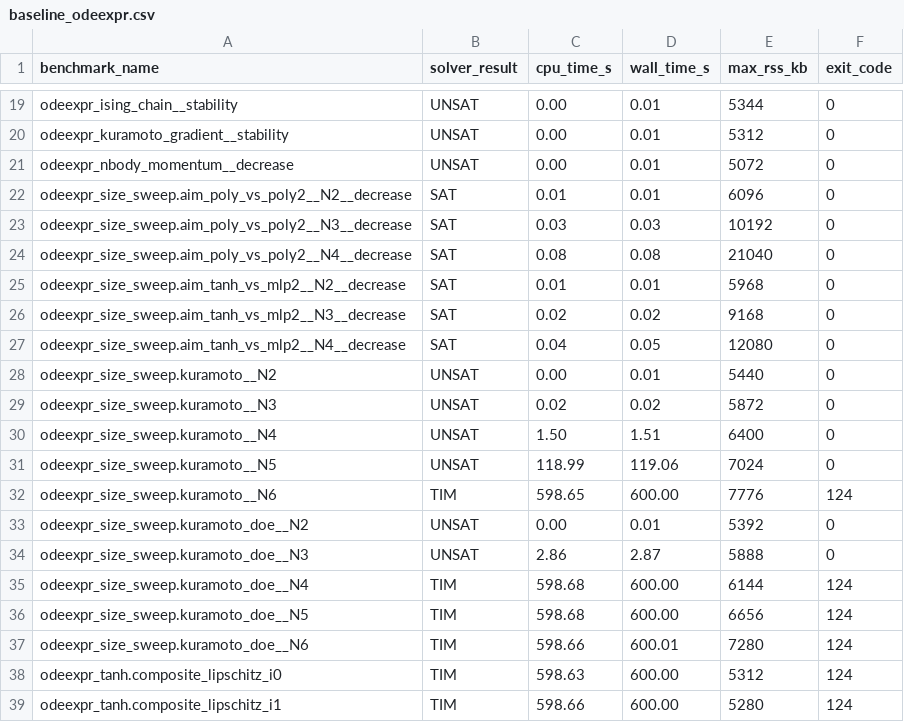
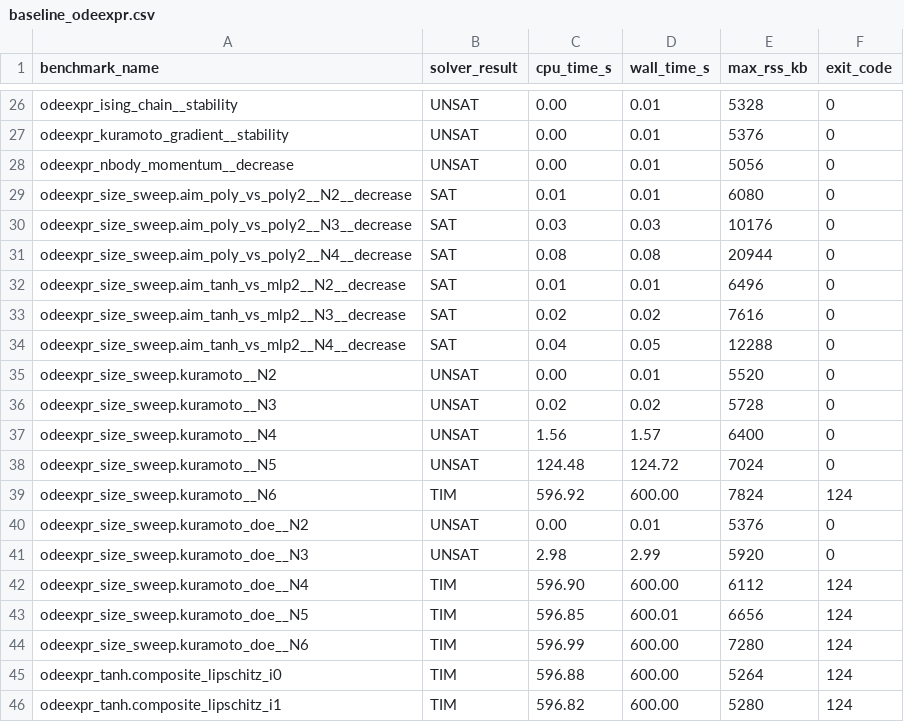
Before and after one commit to ncsys-lab/dReal-CMake, a CSV file: benchmark/baseline_odeexpr.csv, drawn as a sheet; only a part is shown, gaps mark what is left out; addresses are those after the commit; the diff covers the shown part only; the diff names each change by its address in the sheet, - before the commit and + after, or states it on an @@ line.

```diff
--- a/benchmark/baseline_odeexpr.csv
+++ b/benchmark/baseline_odeexpr.csv
-E26 (max_rss_kb): 5344
+E26 (max_rss_kb): 5328
-E27 (max_rss_kb): 5312
+E27 (max_rss_kb): 5376
-E28 (max_rss_kb): 5072
+E28 (max_rss_kb): 5056
-E29 (max_rss_kb): 6096
+E29 (max_rss_kb): 6080
-E30 (max_rss_kb): 10192
+E30 (max_rss_kb): 10176
-E31 (max_rss_kb): 21040
+E31 (max_rss_kb): 20944
-E32 (max_rss_kb): 5968
+E32 (max_rss_kb): 6496
-E33 (max_rss_kb): 9168
+E33 (max_rss_kb): 7616
-E34 (max_rss_kb): 12080
+E34 (max_rss_kb): 12288
-E35 (max_rss_kb): 5440
+E35 (max_rss_kb): 5520
-E36 (max_rss_kb): 5872
+E36 (max_rss_kb): 5728
-C37 (cpu_time_s): 1.50
+C37 (cpu_time_s): 1.56
-D37 (wall_time_s): 1.51
+D37 (wall_time_s): 1.57
-C38 (cpu_time_s): 118.99
+C38 (cpu_time_s): 124.48
-D38 (wall_time_s): 119.06
+D38 (wall_time_s): 124.72
-C39 (cpu_time_s): 598.65
+C39 (cpu_time_s): 596.92
-E39 (max_rss_kb): 7776
+E39 (max_rss_kb): 7824
-E40 (max_rss_kb): 5392
+E40 (max_rss_kb): 5376
-C41 (cpu_time_s): 2.86
+C41 (cpu_time_s): 2.98
-D41 (wall_time_s): 2.87
+D41 (wall_time_s): 2.99
-E41 (max_rss_kb): 5888
+E41 (max_rss_kb): 5920
-C42 (cpu_time_s): 598.68
+C42 (cpu_time_s): 596.90
-E42 (max_rss_kb): 6144
+E42 (max_rss_kb): 6112
-C43 (cpu_time_s): 598.68
+C43 (cpu_time_s): 596.85
-D43 (wall_time_s): 600.00
+D43 (wall_time_s): 600.01
-C44 (cpu_time_s): 598.66
+C44 (cpu_time_s): 596.99
-D44 (wall_time_s): 600.01
+D44 (wall_time_s): 600.00
-C45 (cpu_time_s): 598.63
+C45 (cpu_time_s): 596.88
-E45 (max_rss_kb): 5312
+E45 (max_rss_kb): 5264
-C46 (cpu_time_s): 598.66
+C46 (cpu_time_s): 596.82
```
Also changed, not shown: 7 added rows and 38 edited cells elsewhere in this file, benchmark/baseline_local.csv, 7 other files.
